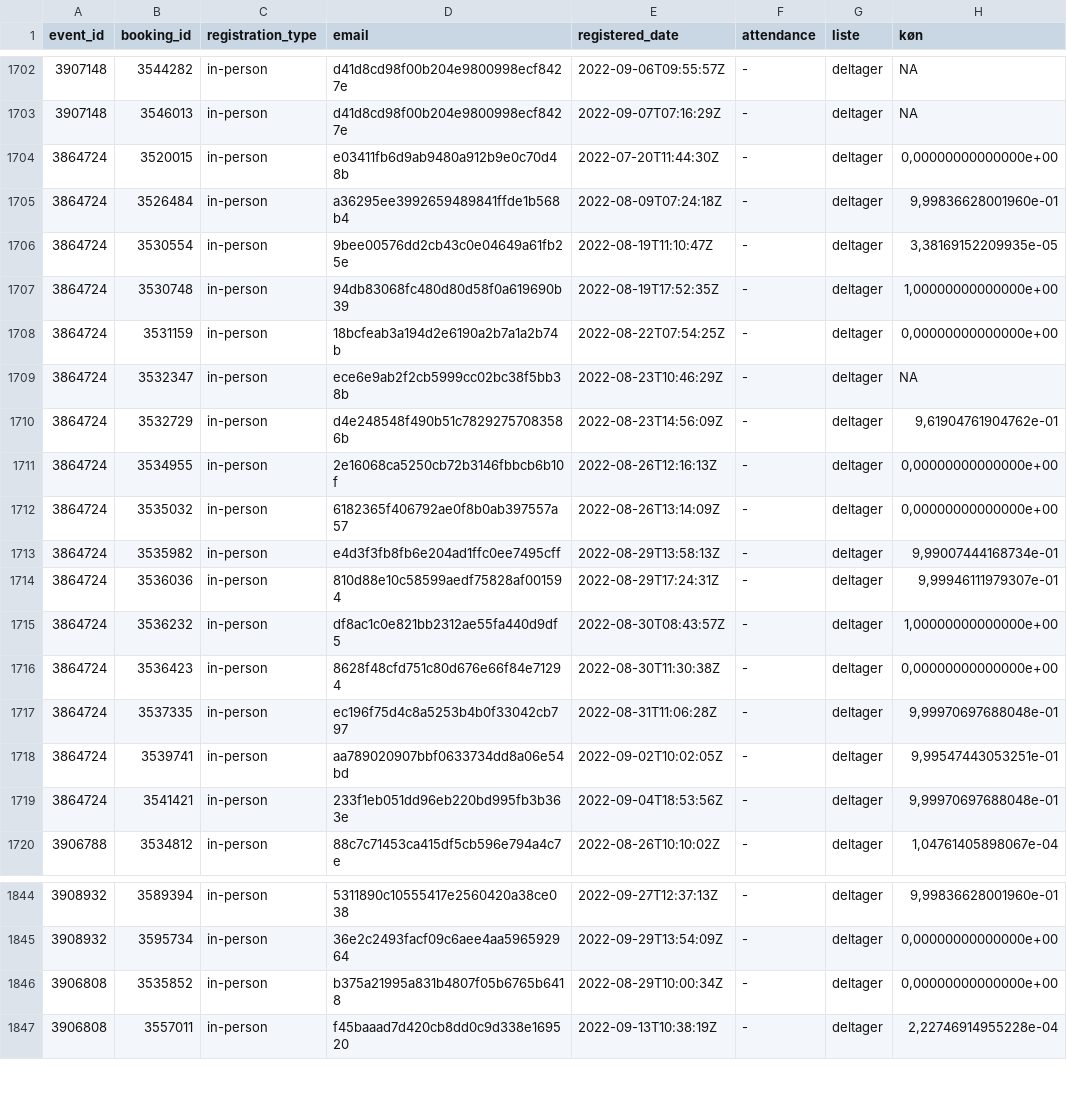
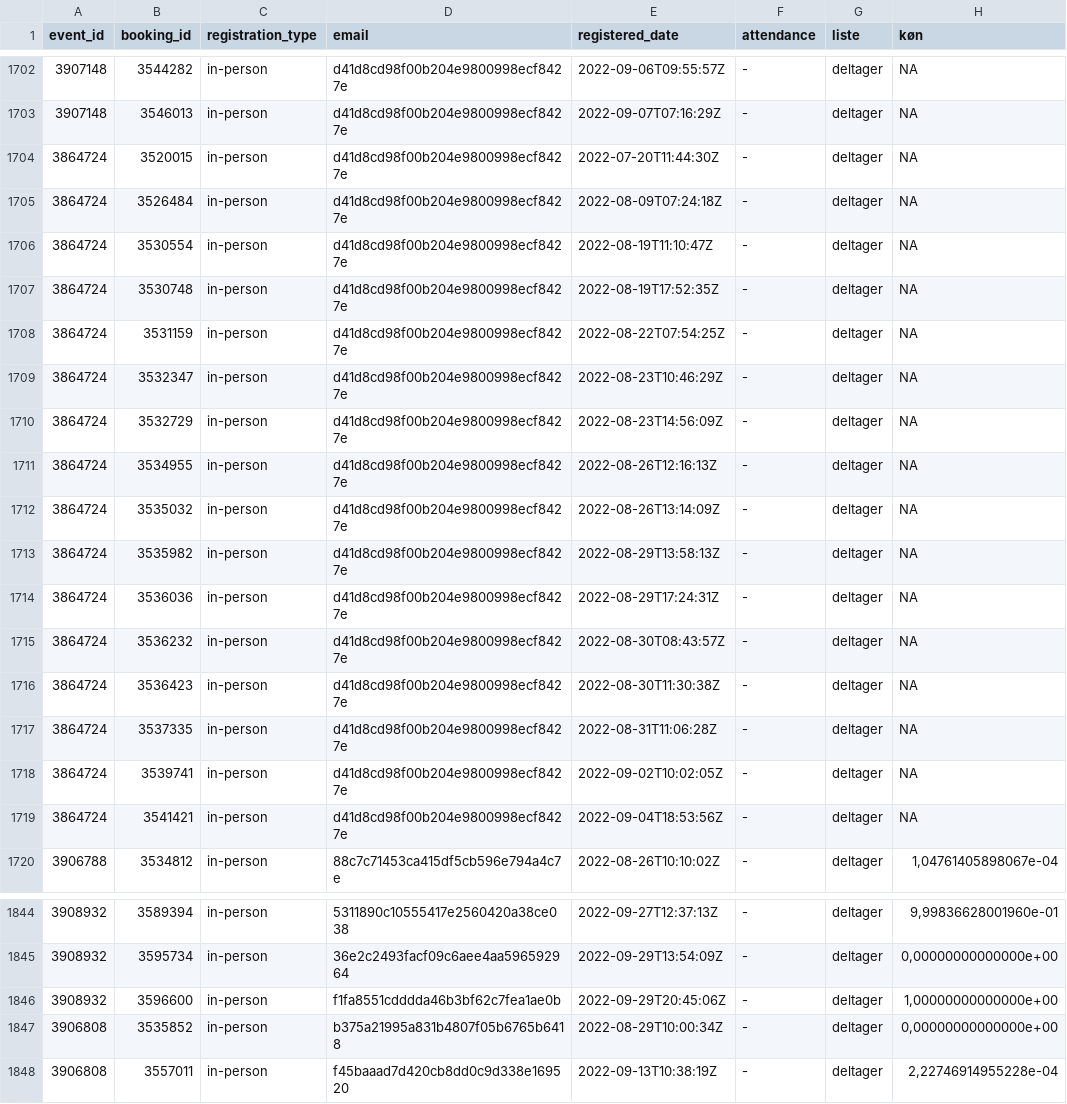
Before and after one commit to KUBDatalab/tal-og-data, a CSV file: data/event_data/all_event_details.csv, drawn as a sheet; only a part is shown, gaps mark what is left out; the diff covers the shown part only.

```diff
--- a/data/event_data/all_event_details.csv
+++ b/data/event_data/all_event_details.csv
@@ -1703,18 +1703,18 @@ event_id;booking_id;registration_type;email;registered_date;attendance;liste;kø
 3907148;3546013;in-person;d41d8cd98f00b204e9800998ecf8427e;2022-09-07T07:16:29Z;-;deltager;NA
-3864724;3520015;in-person;e03411fb6d9ab9480a912b9e0c70d48b;2022-07-20T11:44:30Z;-;deltager;0,00000000000000e+00
-3864724;3526484;in-person;a36295ee3992659489841ffde1b568b4;2022-08-09T07:24:18Z;-;deltager;9,99836628001960e-01
-3864724;3530554;in-person;9bee00576dd2cb43c0e04649a61fb25e;2022-08-19T11:10:47Z;-;deltager;3,38169152209935e-05
-3864724;3530748;in-person;94db83068fc480d80d58f0a619690b39;2022-08-19T17:52:35Z;-;deltager;1,00000000000000e+00
-3864724;3531159;in-person;18bcfeab3a194d2e6190a2b7a1a2b74b;2022-08-22T07:54:25Z;-;deltager;0,00000000000000e+00
-3864724;3532347;in-person;ece6e9ab2f2cb5999cc02bc38f5bb38b;2022-08-23T10:46:29Z;-;deltager;NA
-3864724;3532729;in-person;d4e248548f490b51c78292757083586b;2022-08-23T14:56:09Z;-;deltager;9,61904761904762e-01
-3864724;3534955;in-person;2e16068ca5250cb72b3146fbbcb6b10f;2022-08-26T12:16:13Z;-;deltager;0,00000000000000e+00
-3864724;3535032;in-person;6182365f406792ae0f8b0ab397557a57;2022-08-26T13:14:09Z;-;deltager;0,00000000000000e+00
-3864724;3535982;in-person;e4d3f3fb8fb6e204ad1ffc0ee7495cff;2022-08-29T13:58:13Z;-;deltager;9,99007444168734e-01
-3864724;3536036;in-person;810d88e10c58599aedf75828af001594;2022-08-29T17:24:31Z;-;deltager;9,99946111979307e-01
-3864724;3536232;in-person;df8ac1c0e821bb2312ae55fa440d9df5;2022-08-30T08:43:57Z;-;deltager;1,00000000000000e+00
-3864724;3536423;in-person;8628f48cfd751c80d676e66f84e71294;2022-08-30T11:30:38Z;-;deltager;0,00000000000000e+00
-3864724;3537335;in-person;ec196f75d4c8a5253b4b0f33042cb797;2022-08-31T11:06:28Z;-;deltager;9,99970697688048e-01
-3864724;3539741;in-person;aa789020907bbf0633734dd8a06e54bd;2022-09-02T10:02:05Z;-;deltager;9,99547443053251e-01
-3864724;3541421;in-person;233f1eb051dd96eb220bd995fb3b363e;2022-09-04T18:53:56Z;-;deltager;9,99970697688048e-01
+3864724;3520015;in-person;d41d8cd98f00b204e9800998ecf8427e;2022-07-20T11:44:30Z;-;deltager;NA
+3864724;3526484;in-person;d41d8cd98f00b204e9800998ecf8427e;2022-08-09T07:24:18Z;-;deltager;NA
+3864724;3530554;in-person;d41d8cd98f00b204e9800998ecf8427e;2022-08-19T11:10:47Z;-;deltager;NA
+3864724;3530748;in-person;d41d8cd98f00b204e9800998ecf8427e;2022-08-19T17:52:35Z;-;deltager;NA
+3864724;3531159;in-person;d41d8cd98f00b204e9800998ecf8427e;2022-08-22T07:54:25Z;-;deltager;NA
+3864724;3532347;in-person;d41d8cd98f00b204e9800998ecf8427e;2022-08-23T10:46:29Z;-;deltager;NA
+3864724;3532729;in-person;d41d8cd98f00b204e9800998ecf8427e;2022-08-23T14:56:09Z;-;deltager;NA
+3864724;3534955;in-person;d41d8cd98f00b204e9800998ecf8427e;2022-08-26T12:16:13Z;-;deltager;NA
+3864724;3535032;in-person;d41d8cd98f00b204e9800998ecf8427e;2022-08-26T13:14:09Z;-;deltager;NA
+3864724;3535982;in-person;d41d8cd98f00b204e9800998ecf8427e;2022-08-29T13:58:13Z;-;deltager;NA
+3864724;3536036;in-person;d41d8cd98f00b204e9800998ecf8427e;2022-08-29T17:24:31Z;-;deltager;NA
+3864724;3536232;in-person;d41d8cd98f00b204e9800998ecf8427e;2022-08-30T08:43:57Z;-;deltager;NA
+3864724;3536423;in-person;d41d8cd98f00b204e9800998ecf8427e;2022-08-30T11:30:38Z;-;deltager;NA
+3864724;3537335;in-person;d41d8cd98f00b204e9800998ecf8427e;2022-08-31T11:06:28Z;-;deltager;NA
+3864724;3539741;in-person;d41d8cd98f00b204e9800998ecf8427e;2022-09-02T10:02:05Z;-;deltager;NA
+3864724;3541421;in-person;d41d8cd98f00b204e9800998ecf8427e;2022-09-04T18:53:56Z;-;deltager;NA
 3906788;3534812;in-person;88c7c71453ca415df5cb596e794a4c7e;2022-08-26T10:10:02Z;-;deltager;1,04761405898067e-04
@@ -1845,2 +1845,3 @@ event_id;booking_id;registration_type;email;registered_date;attendance;liste;kø
 3908932;3595734;in-person;36e2c2493facf09c6aee4aa596592964;2022-09-29T13:54:09Z;-;deltager;0,00000000000000e+00
+3908932;3596600;in-person;f1fa8551cdddda46b3bf62c7fea1ae0b;2022-09-29T20:45:06Z;-;deltager;1,00000000000000e+00
 3906808;3535852;in-person;b375a21995a831b4807f05b6765b6418;2022-08-29T10:00:34Z;-;deltager;0,00000000000000e+00
```
Also changed, not shown: 1 added row elsewhere in this file, data/event_data/aktuelt_events.csv, data/event_data/current_events_details.csv, 2 other files.
